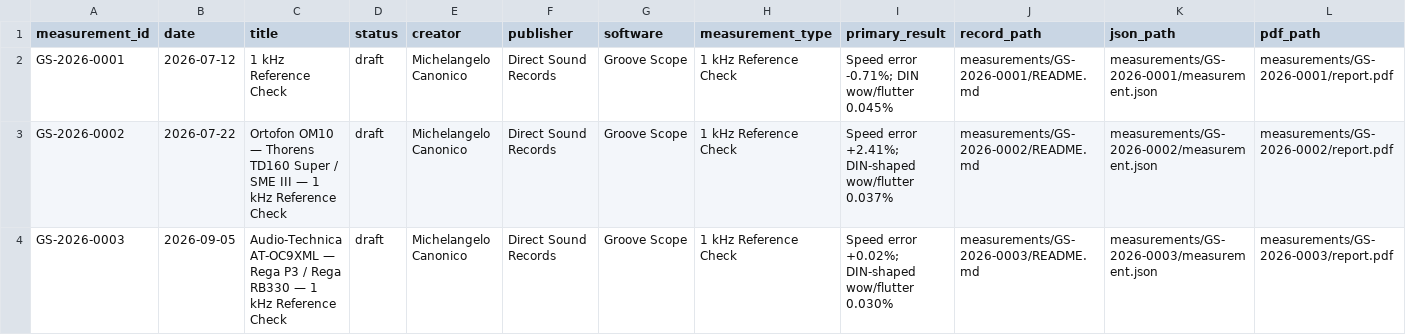
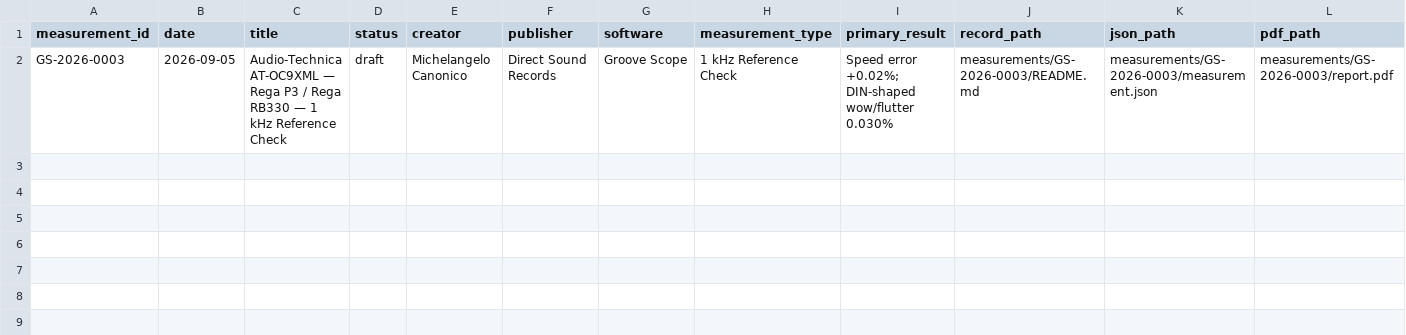
Before and after one commit to directsoundrecords/groove-scope-measurements, a CSV file: data/index.csv, drawn as a sheet.

Commit message:
Keep only the current Rega measurement

```diff
--- a/data/index.csv
+++ b/data/index.csv
@@ -1,4 +1,2 @@
 measurement_id,date,title,status,creator,publisher,software,measurement_type,primary_result,record_path,json_path,pdf_path
-GS-2026-0001,2026-07-12,1 kHz Reference Check,draft,Michelangelo Canonico,Direct Sound Records,Groove Scope,1 kHz Reference Check,Speed error -0.71%; DIN wow/flutter 0.045%,measurements/GS-2026-0001/README.md,measurements/GS-2026-0001/measurement.json,measurements/GS-2026-0001/report.pdf
-GS-2026-0002,2026-07-22,Ortofon OM10 — Thorens TD160 Super / SME III — 1 kHz Reference Check,draft,Michelangelo Canonico,Direct Sound Records,Groove Scope,1 kHz Reference Check,Speed error +2.41%; DIN-shaped wow/flutter 0.037%,measurements/GS-2026-0002/README.md,measurements/GS-2026-0002/measurement.json,measurements/GS-2026-0002/report.pdf
 GS-2026-0003,2026-09-05,Audio-Technica AT-OC9XML — Rega P3 / Rega RB330 — 1 kHz Reference Check,draft,Michelangelo Canonico,Direct Sound Records,Groove Scope,1 kHz Reference Check,Speed error +0.02%; DIN-shaped wow/flutter 0.030%,measurements/GS-2026-0003/README.md,measurements/GS-2026-0003/measurement.json,measurements/GS-2026-0003/report.pdf
```
Also changed, not shown: 30 other files.
